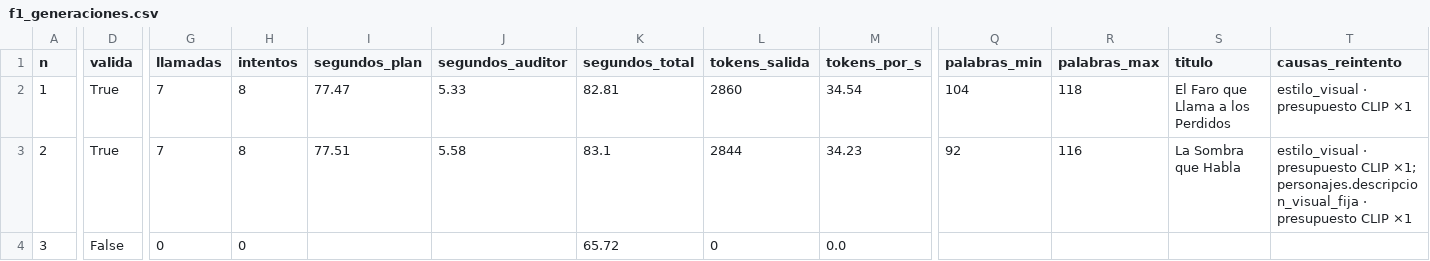
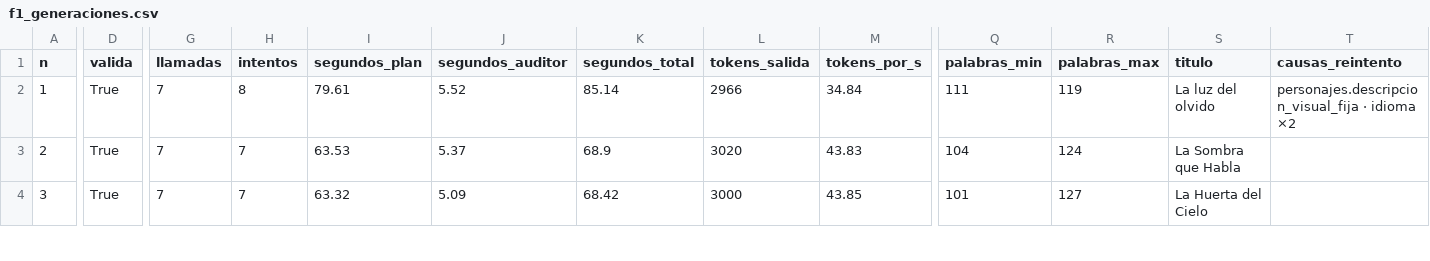
Before and after one commit to DiegoAlejandroU/StoryBook-IA, a CSV file: docs/evidencias/f1_generaciones.csv, drawn as a sheet; only a part is shown, gaps mark what is left out; the diff covers the shown part only; the diff names each change by its address in the sheet, - before the commit and + after, or states it on an @@ line.

Commit message:
chore: evidencias de generaciones reales del LLM (tarea 1.4)

```diff
--- a/docs/evidencias/f1_generaciones.csv
+++ b/docs/evidencias/f1_generaciones.csv
-I2 (segundos_plan): 77.47
+I2 (segundos_plan): 79.61
-J2 (segundos_auditor): 5.33
+J2 (segundos_auditor): 5.52
-K2 (segundos_total): 82.81
+K2 (segundos_total): 85.14
-L2 (tokens_salida): 2860
+L2 (tokens_salida): 2966
-M2 (tokens_por_s): 34.54
+M2 (tokens_por_s): 34.84
-Q2 (palabras_min): 104
+Q2 (palabras_min): 111
-R2 (palabras_max): 118
+R2 (palabras_max): 119
-S2 (titulo): El Faro que Llama a los Perdidos
+S2 (titulo): La luz del olvido
-T2 (causas_reintento): estilo_visual · presupuesto CLIP ×1
+T2 (causas_reintento): personajes.descripcion_visual_fija · idioma ×2
-H3 (intentos): 8
+H3 (intentos): 7
-I3 (segundos_plan): 77.51
+I3 (segundos_plan): 63.53
-J3 (segundos_auditor): 5.58
+J3 (segundos_auditor): 5.37
-K3 (segundos_total): 83.1
+K3 (segundos_total): 68.9
-L3 (tokens_salida): 2844
+L3 (tokens_salida): 3020
-M3 (tokens_por_s): 34.23
+M3 (tokens_por_s): 43.83
-Q3 (palabras_min): 92
+Q3 (palabras_min): 104
-R3 (palabras_max): 116
+R3 (palabras_max): 124
-T3 (causas_reintento): estilo_visual · presupuesto CLIP ×1; personajes.descripcion_visual_fija · presupuesto CLIP ×1
+T3 (causas_reintento): (empty)
-D4 (valida): False
+D4 (valida): True
-G4 (llamadas): 0
+G4 (llamadas): 7
-H4 (intentos): 0
+H4 (intentos): 7
-I4 (segundos_plan): (empty)
+I4 (segundos_plan): 63.32
-J4 (segundos_auditor): (empty)
+J4 (segundos_auditor): 5.09
-K4 (segundos_total): 65.72
+K4 (segundos_total): 68.42
-L4 (tokens_salida): 0
+L4 (tokens_salida): 3000
-M4 (tokens_por_s): 0.0
+M4 (tokens_por_s): 43.85
-Q4 (palabras_min): (empty)
+Q4 (palabras_min): 101
-R4 (palabras_max): (empty)
+R4 (palabras_max): 127
-S4 (titulo): (empty)
+S4 (titulo): La Huerta del Cielo
```
Also changed, not shown: 82 edited cells elsewhere in this file, 2 other files.
